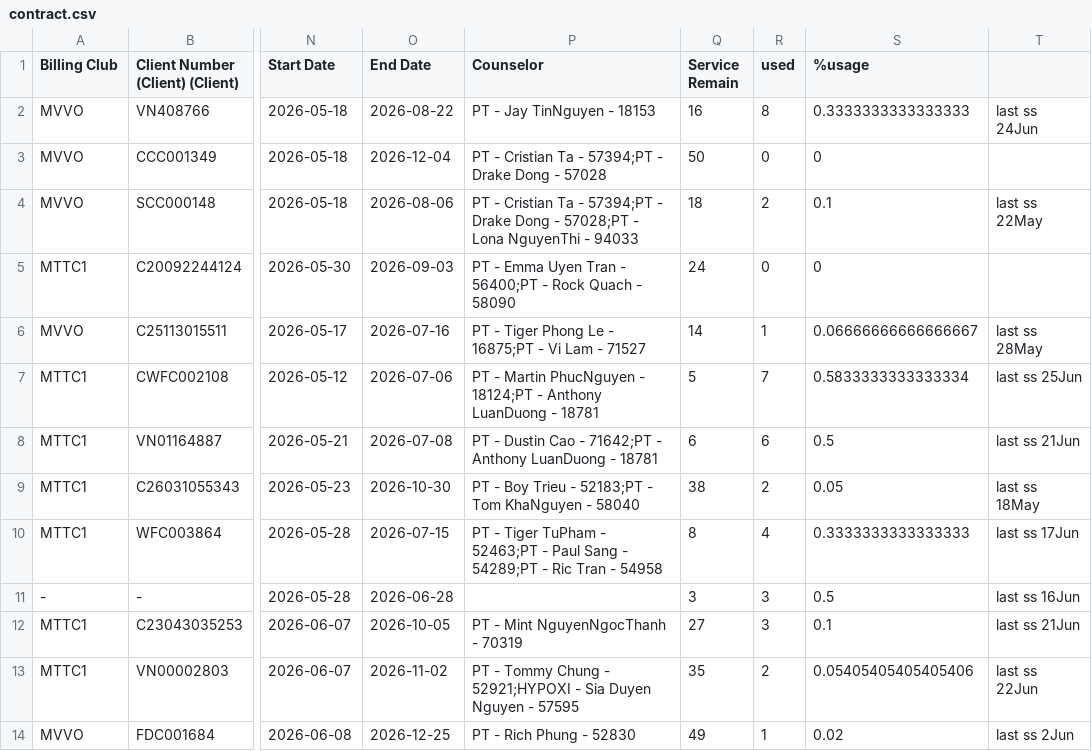
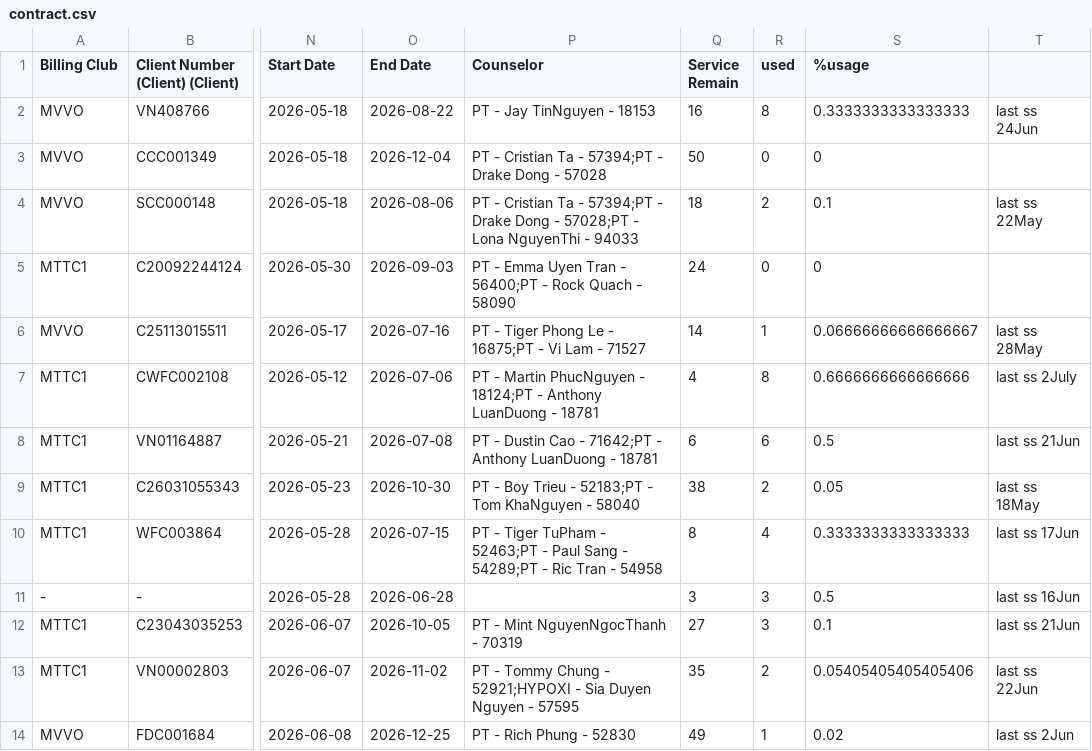
Before and after one commit to dtchien401/physio-booking-schedule, a CSV file: contract.csv, drawn as a sheet; only a part is shown, gaps mark what is left out; the diff names each change by its address in the sheet, - before the commit and + after, or states it on an @@ line.

Commit message:
Auto upload contract.csv from Google Sheets

```diff
--- a/contract.csv
+++ b/contract.csv
-Q7 (Service Remain): 5
+Q7 (Service Remain): 4
-R7 (used): 7
+R7 (used): 8
-S7 (%usage): 0.5833333333333334
+S7 (%usage): 0.6666666666666666
-T7: last ss 25Jun
+T7: last ss 2July
```
